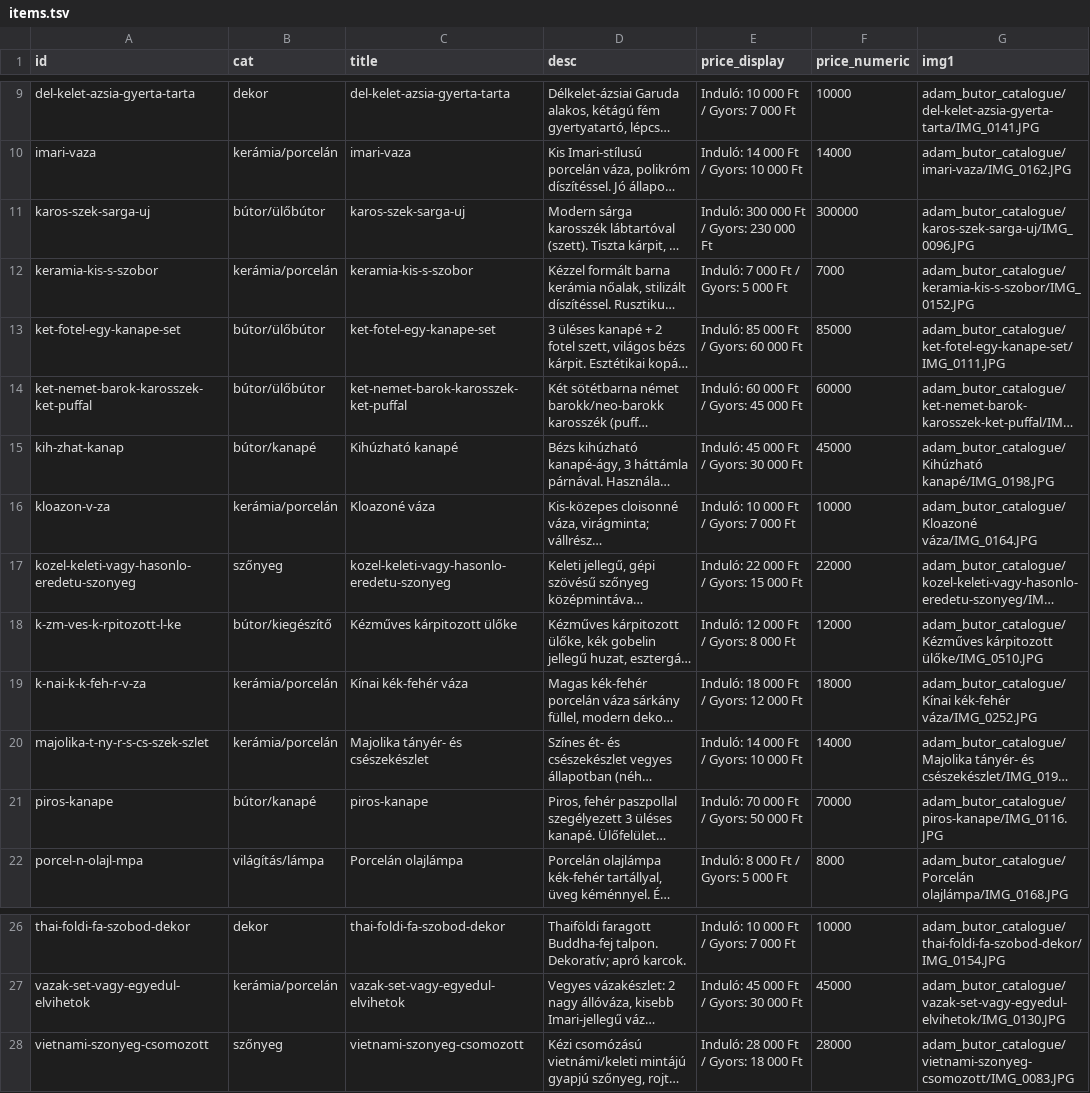
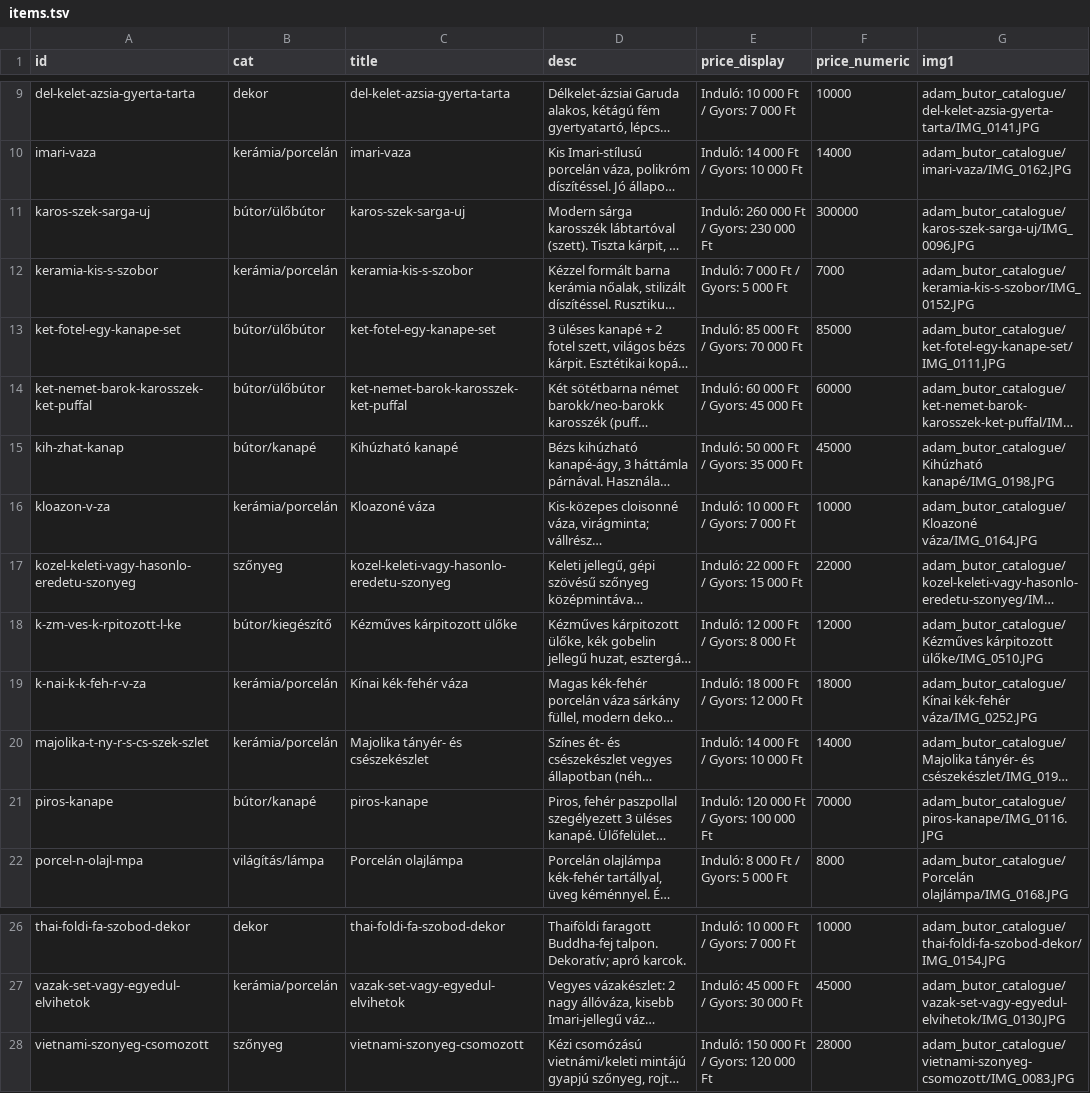
Before and after one commit to Earfhman/butor-catalogus, a TSV file: assets/items.tsv, drawn as a sheet; only a part is shown, gaps mark what is left out; long unchanged cells end in …; the diff names each change by its address in the sheet, - before the commit and + after, or states it on an @@ line.

Commit message:
Updates to multiple items

```diff
--- a/assets/items.tsv
+++ b/assets/items.tsv
-E11 (price_display): Induló: 300 000 Ft / Gyors: 230 000 Ft
+E11 (price_display): Induló: 260 000 Ft / Gyors: 230 000 Ft
-E13 (price_display): Induló: 85 000 Ft / Gyors: 60 000 Ft
+E13 (price_display): Induló: 85 000 Ft / Gyors: 70 000 Ft
-E15 (price_display): Induló: 45 000 Ft / Gyors: 30 000 Ft
+E15 (price_display): Induló: 50 000 Ft / Gyors: 35 000 Ft
-E21 (price_display): Induló: 70 000 Ft / Gyors: 50 000 Ft
+E21 (price_display): Induló: 120 000 Ft / Gyors: 100 000 Ft
-E28 (price_display): Induló: 28 000 Ft / Gyors: 18 000 Ft
+E28 (price_display): Induló: 150 000 Ft / Gyors: 120 000 Ft
```
Also changed, not shown: 1 other file.
